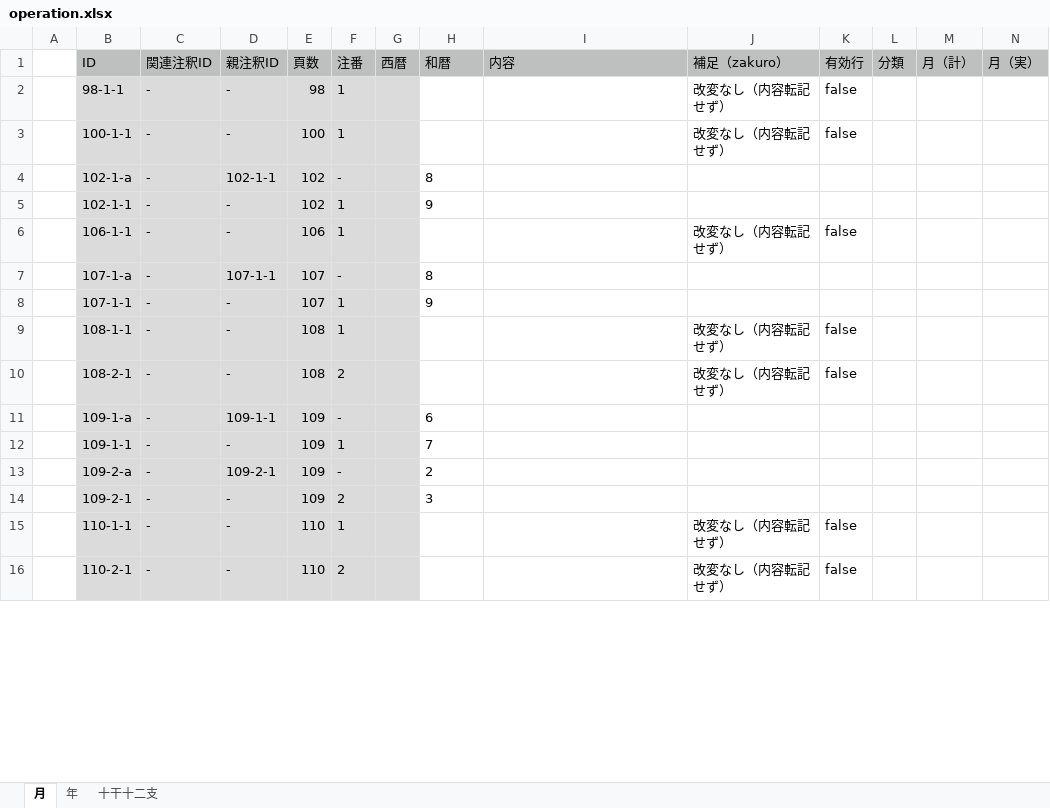
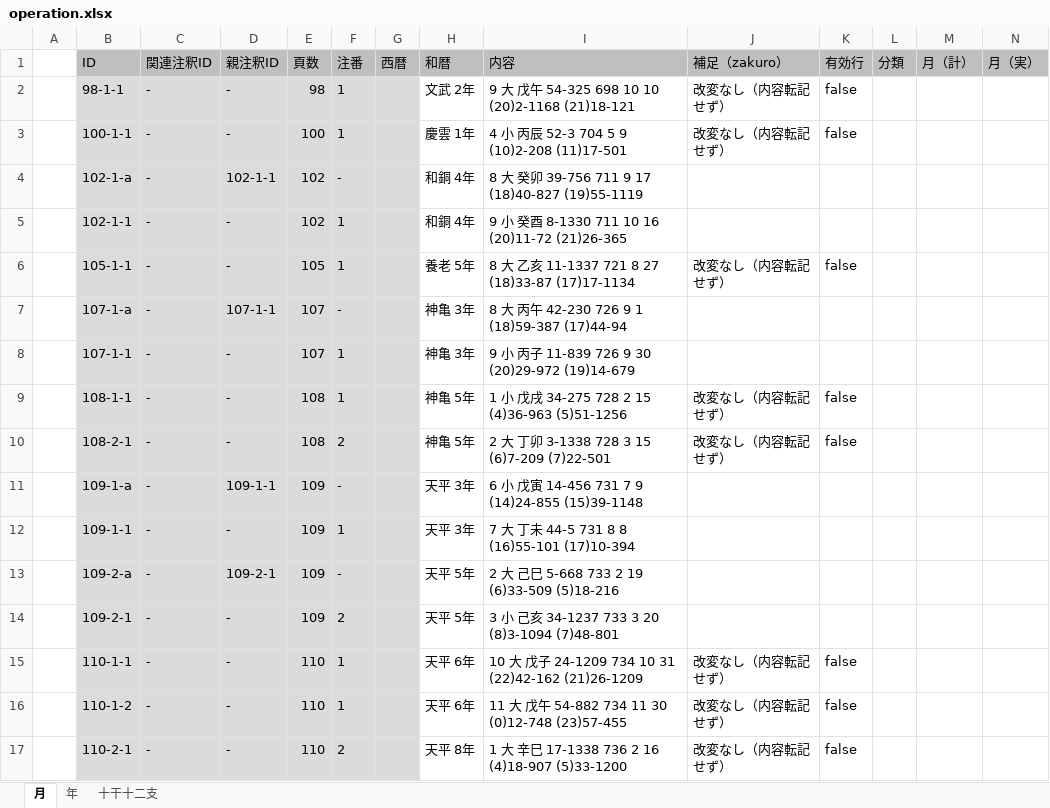
Before and after one commit to pldb/zakuro, an Excel workbook: doc/operation/operation.xlsx, sheet 月, drawn as a sheet; only a part is shown; values as stored, in another font and other column widths than the file's, no borders; addresses are those after the commit; rows hold the shown columns only; the diff covers the shown part only; the diff names each change by its address in the sheet, - before the commit and + after, or states it on an @@ line.

Commit message:
update gihou and daien operation
対応する月の情報を仮に設定した

```diff
--- a/doc/operation/operation.xlsx (sheet 月)
+++ b/doc/operation/operation.xlsx (sheet 月)
-H2: (empty)
+H2: 文武 2年
-I2: (empty)
+I2: 9 大 戊午 54-325 698 10 10 (20)2-1168 (21)18-121
-H3: (empty)
+H3: 慶雲 1年
-I3: (empty)
+I3: 4 小 丙辰 52-3 704 5 9 (10)2-208 (11)17-501
-H4: 8
+H4: 和銅 4年
-I4: (empty)
+I4: 8 大 癸卯 39-756 711 9 17 (18)40-827 (19)55-1119
-H5: 9
+H5: 和銅 4年
-I5: (empty)
+I5: 9 小 癸酉 8-1330 711 10 16 (20)11-72 (21)26-365
-B6: 106-1-1
+B6: 105-1-1
-E6: 106
+E6: 105
-H6: (empty)
+H6: 養老 5年
-I6: (empty)
+I6: 8 大 乙亥 11-1337 721 8 27 (18)33-87 (17)17-1134
-H7: 8
+H7: 神亀 3年
-I7: (empty)
+I7: 8 大 丙午 42-230 726 9 1 (18)59-387 (17)44-94
-H8: 9
+H8: 神亀 3年
-I8: (empty)
+I8: 9 小 丙子 11-839 726 9 30 (20)29-972 (19)14-679
-H9:H10: (empty)
+H9:H10: 神亀 5年
-I9: (empty)
+I9: 1 小 戊戌 34-275 728 2 15 (4)36-963 (5)51-1256
-I10: (empty)
+I10: 2 大 丁卯 3-1338 728 3 15 (6)7-209 (7)22-501
-H11: 6
+H11: 天平 3年
-I11: (empty)
+I11: 6 小 戊寅 14-456 731 7 9 (14)24-855 (15)39-1148
-H12: 7
+H12: 天平 3年
-I12: (empty)
+I12: 7 大 丁未 44-5 731 8 8 (16)55-101 (17)10-394
-H13: 2
+H13: 天平 5年
-I13: (empty)
+I13: 2 大 己巳 5-668 733 2 19 (6)33-509 (5)18-216
-H14: 3
+H14: 天平 5年
-I14: (empty)
+I14: 3 小 己亥 34-1237 733 3 20 (8)3-1094 (7)48-801
-H15: (empty)
+H15: 天平 6年
-I15: (empty)
+I15: 10 大 戊子 24-1209 734 10 31 (22)42-162 (21)26-1209
+row 16:  | 110-1-2 | - | - | 110 | 1 |  | 天平 6年 | 11 大 戊午 54-882 734 11 30 (0)12-748 (23)57-455 | 改変なし（内容転記せず） | false
-H17: (empty)
+H17: 天平 8年
-I17: (empty)
+I17: 1 大 辛巳 17-1338 736 2 16 (4)18-907 (5)33-1200
```
Also changed, not shown: 460 edited cells elsewhere in this sheet.
